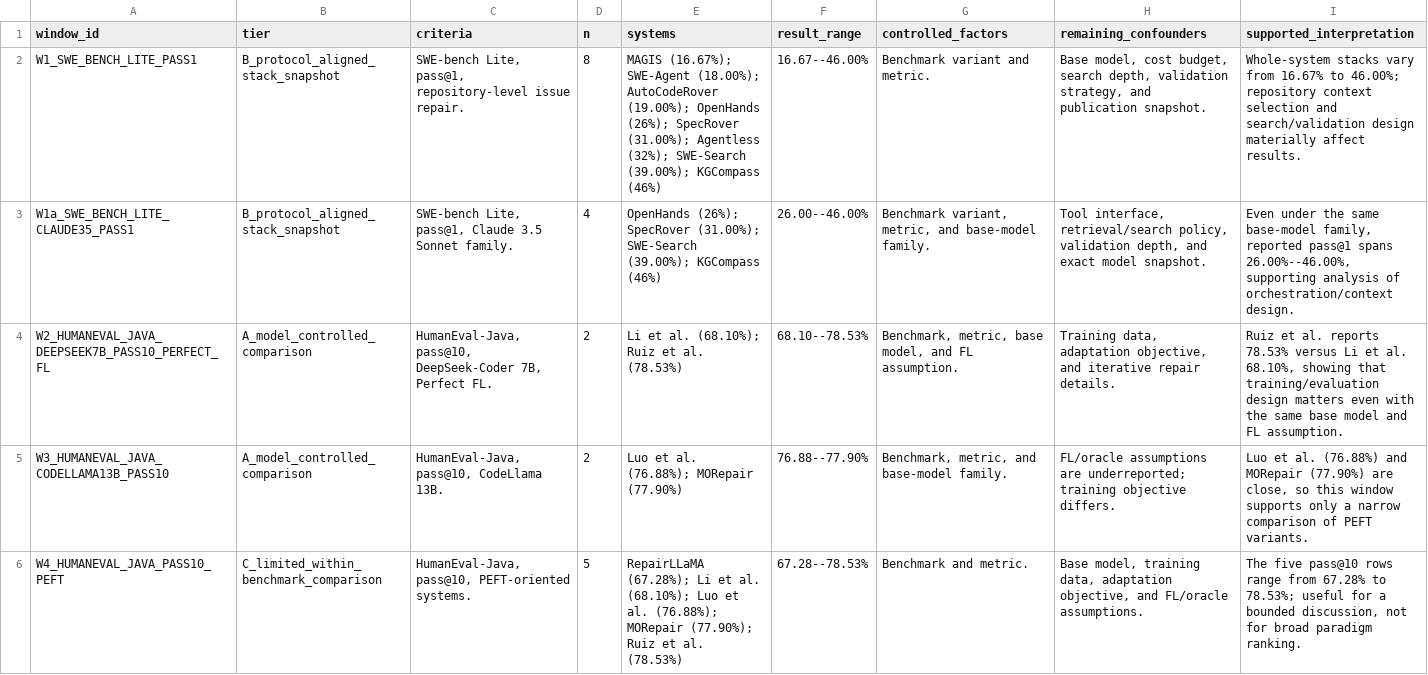
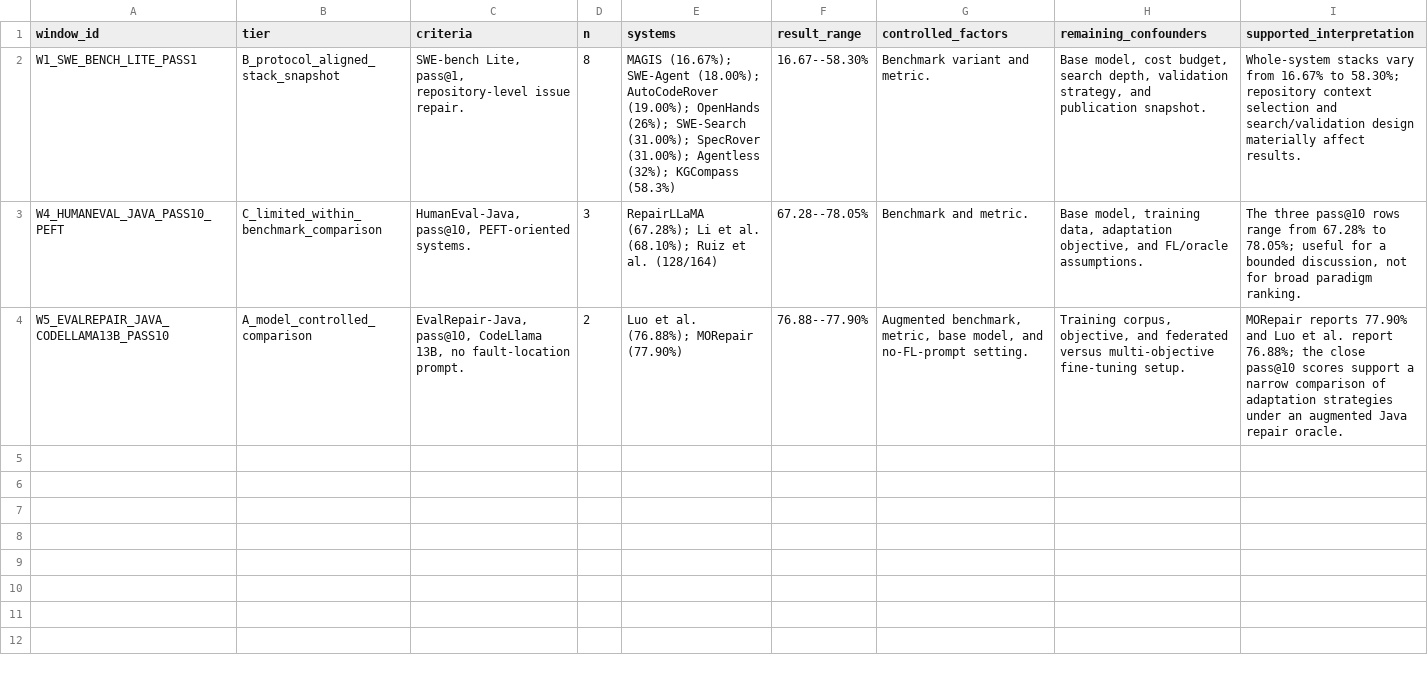
Before and after one commit to GLEAM-Lab/ProgramRepair, a CSV file: artifact/benchmark_protocol_comparability_windows.csv, drawn as a sheet.

Commit message:
Align final revision artifacts

```diff
--- a/artifact/benchmark_protocol_comparability_windows.csv
+++ b/artifact/benchmark_protocol_comparability_windows.csv
@@ -1,6 +1,4 @@
 window_id,tier,criteria,n,systems,result_range,controlled_factors,remaining_confounders,supported_interpretation
-W1_SWE_BENCH_LITE_PASS1,B_protocol_aligned_stack_snapshot,"SWE-bench Lite, pass@1, repository-level issue repair.",8,MAGIS (16.67%); SWE-Agent (18.00%); AutoCodeRover (19.00%); OpenHands (26%); SpecRover (31.00%); Agentless (32%); SWE-Search (39.00%); KGCompass (46%),16.67--46.00%,Benchmark variant and metric.,"Base model, cost budget, search depth, validation strategy, and publication snapshot.",Whole-system stacks vary from 16.67% to 46.00%; repository context selection and search/validation design materially affect results.
-W1a_SWE_BENCH_LITE_CLAUDE35_PASS1,B_protocol_aligned_stack_snapshot,"SWE-bench Lite, pass@1, Claude 3.5 Sonnet family.",4,OpenHands (26%); SpecRover (31.00%); SWE-Search (39.00%); KGCompass (46%),26.00--46.00%,"Benchmark variant, metric, and base-model family.","Tool interface, retrieval/search policy, validation depth, and exact model snapshot.","Even under the same base-model family, reported pass@1 spans 26.00%--46.00%, supporting analysis of orchestration/context design."
-W2_HUMANEVAL_JAVA_DEEPSEEK7B_PASS10_PERFECT_FL,A_model_controlled_comparison,"HumanEval-Java, pass@10, DeepSeek-Coder 7B, Perfect FL.",2,Li et al. (68.10%); Ruiz et al. (78.53%),68.10--78.53%,"Benchmark, metric, base model, and FL assumption.","Training data, adaptation objective, and iterative repair details.","Ruiz et al. reports 78.53% versus Li et al. 68.10%, showing that training/evaluation design matters even with the same base model and FL assumption."
-W3_HUMANEVAL_JAVA_CODELLAMA13B_PASS10,A_model_controlled_comparison,"HumanEval-Java, pass@10, CodeLlama 13B.",2,Luo et al. (76.88%); MORepair (77.90%),76.88--77.90%,"Benchmark, metric, and base-model family.",FL/oracle assumptions are underreported; training objective differs.,"Luo et al. (76.88%) and MORepair (77.90%) are close, so this window supports only a narrow comparison of PEFT variants."
-W4_HUMANEVAL_JAVA_PASS10_PEFT,C_limited_within_benchmark_comparison,"HumanEval-Java, pass@10, PEFT-oriented systems.",5,RepairLLaMA (67.28%); Li et al. (68.10%); Luo et al. (76.88%); MORepair (77.90%); Ruiz et al. (78.53%),67.28--78.53%,Benchmark and metric.,"Base model, training data, adaptation objective, and FL/oracle assumptions.","The five pass@10 rows range from 67.28% to 78.53%; useful for a bounded discussion, not for broad paradigm ranking."
+W1_SWE_BENCH_LITE_PASS1,B_protocol_aligned_stack_snapshot,"SWE-bench Lite, pass@1, repository-level issue repair.",8,MAGIS (16.67%); SWE-Agent (18.00%); AutoCodeRover (19.00%); OpenHands (26%); SWE-Search (31.00%); SpecRover (31.00%); Agentless (32%); KGCompass (58.3%),16.67--58.30%,Benchmark variant and metric.,"Base model, cost budget, search depth, validation strategy, and publication snapshot.",Whole-system stacks vary from 16.67% to 58.30%; repository context selection and search/validation design materially affect results.
+W4_HUMANEVAL_JAVA_PASS10_PEFT,C_limited_within_benchmark_comparison,"HumanEval-Java, pass@10, PEFT-oriented systems.",3,RepairLLaMA (67.28%); Li et al. (68.10%); Ruiz et al. (128/164),67.28--78.05%,Benchmark and metric.,"Base model, training data, adaptation objective, and FL/oracle assumptions.","The three pass@10 rows range from 67.28% to 78.05%; useful for a bounded discussion, not for broad paradigm ranking."
+W5_EVALREPAIR_JAVA_CODELLAMA13B_PASS10,A_model_controlled_comparison,"EvalRepair-Java, pass@10, CodeLlama 13B, no fault-location prompt.",2,Luo et al. (76.88%); MORepair (77.90%),76.88--77.90%,"Augmented benchmark, metric, base model, and no-FL-prompt setting.","Training corpus, objective, and federated versus multi-objective fine-tuning setup.",MORepair reports 77.90% and Luo et al. report 76.88%; the close pass@10 scores support a narrow comparison of adaptation strategies under an augmented Java repair oracle.
```
Also changed, not shown: artifact/benchmark_protocol_comparability_by_system.csv, artifact/benchmark_protocol_coverage_groups.csv, 14 other files.
